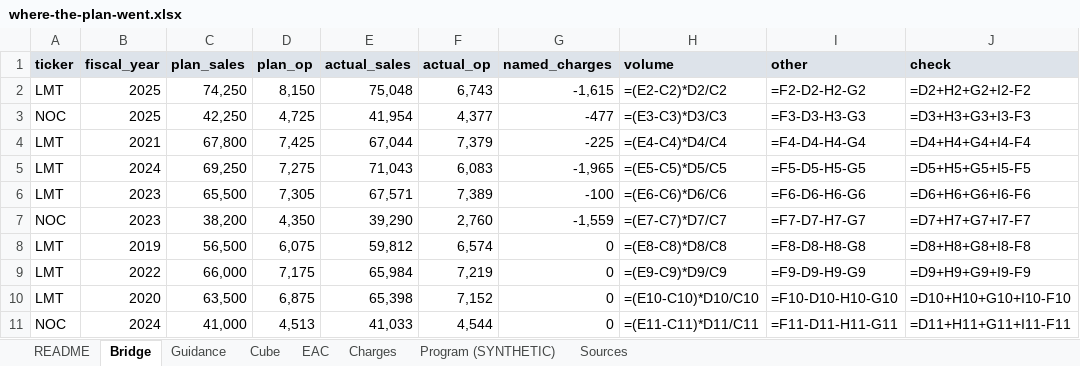
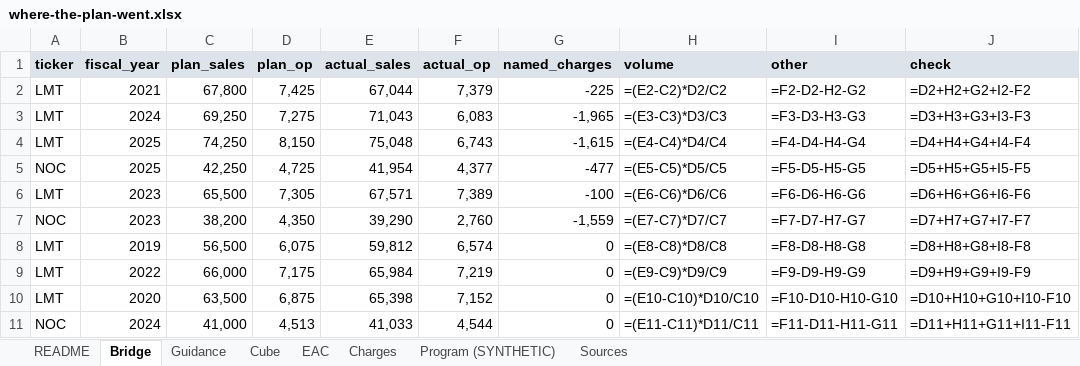
Before and after one commit to tarang-tj/where-the-plan-went, an Excel workbook: outputs/where-the-plan-went.xlsx, sheet Bridge, drawn as a sheet; values as stored, in another font and other column widths than the file's, no borders; formulas without a stored value are shown as written; removed rows and columns are numbered as before the commit, all else as after; the diff names each change by its address in the sheet, - before the commit and + after, or states it on an @@ line.

Commit message:
fix: like-measure scoring, stronger provenance and reconcile gates, review fixes
- measure families (reference/measure_families.csv) so RTX sales score
  against reported sales; RTX 2019 actual from the income statement
  (77,046); Sales plan beat 61%, inside 13% (n=23)
- quote_check: unit (billion / b suffix) and EAC sign checks
- reconcile: magnitude bands vs XBRL, one measure family per bridge
  input, unmatched actuals reported, exceptions pin printed priors
- parity compares full accessions as multisets; atomic cache writes
- workbook EAC column in $M; sorted outputs; README findings rendered
  from numbers.csv with a drift gate
- site: measure selector, per-walk cube rows, probe asserts numbers

```diff
--- a/outputs/where-the-plan-went.xlsx (sheet Bridge)
+++ b/outputs/where-the-plan-went.xlsx (sheet Bridge)
-row 2: LMT | 2025 | 74,250 | 8,150 | 75,048 | 6,743 | -1,615 | =(E2-C2)*D2/C2 | =F2-D2-H2-G2 | =D2+H2+G2+I2-F2
-row 3: NOC | 2025 | 42,250 | 4,725 | 41,954 | 4,377 | -477 | =(E3-C3)*D3/C3 | =F3-D3-H3-G3 | =D3+H3+G3+I3-F3
-H2 (volume): =(E4-C4)*D4/C4
+H2 (volume): =(E2-C2)*D2/C2
-I2 (other): =F4-D4-H4-G4
+I2 (other): =F2-D2-H2-G2
-J2 (check): =D4+H4+G4+I4-F4
+J2 (check): =D2+H2+G2+I2-F2
-H3 (volume): =(E5-C5)*D5/C5
+H3 (volume): =(E3-C3)*D3/C3
-I3 (other): =F5-D5-H5-G5
+I3 (other): =F3-D3-H3-G3
-J3 (check): =D5+H5+G5+I5-F5
+J3 (check): =D3+H3+G3+I3-F3
+row 4: LMT | 2025 | 74,250 | 8,150 | 75,048 | 6,743 | -1,615 | =(E4-C4)*D4/C4 | =F4-D4-H4-G4 | =D4+H4+G4+I4-F4
+row 5: NOC | 2025 | 42,250 | 4,725 | 41,954 | 4,377 | -477 | =(E5-C5)*D5/C5 | =F5-D5-H5-G5 | =D5+H5+G5+I5-F5
```
Also changed, not shown: sheet Guidance, sheet Cube, sheet EAC, 39 other files.
